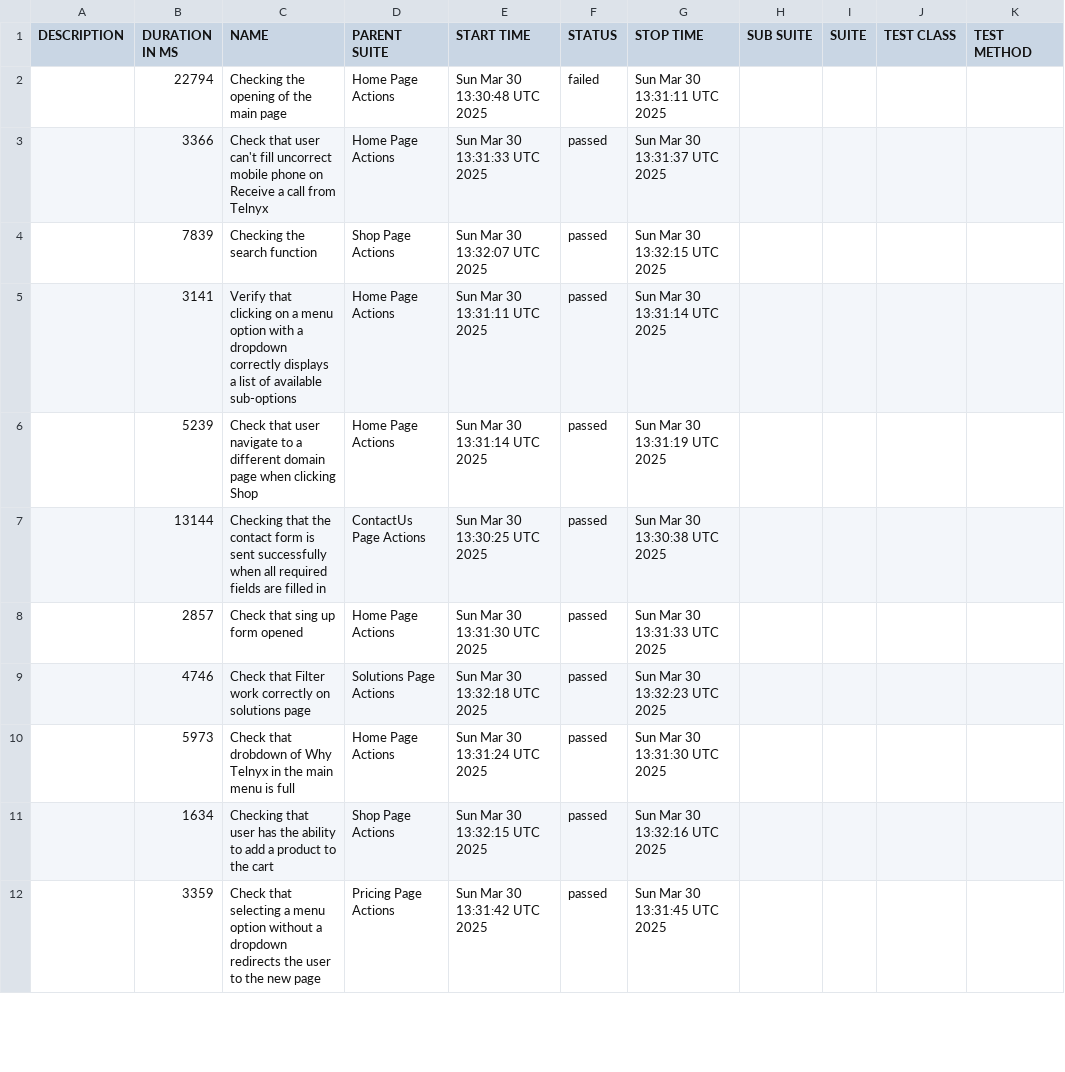
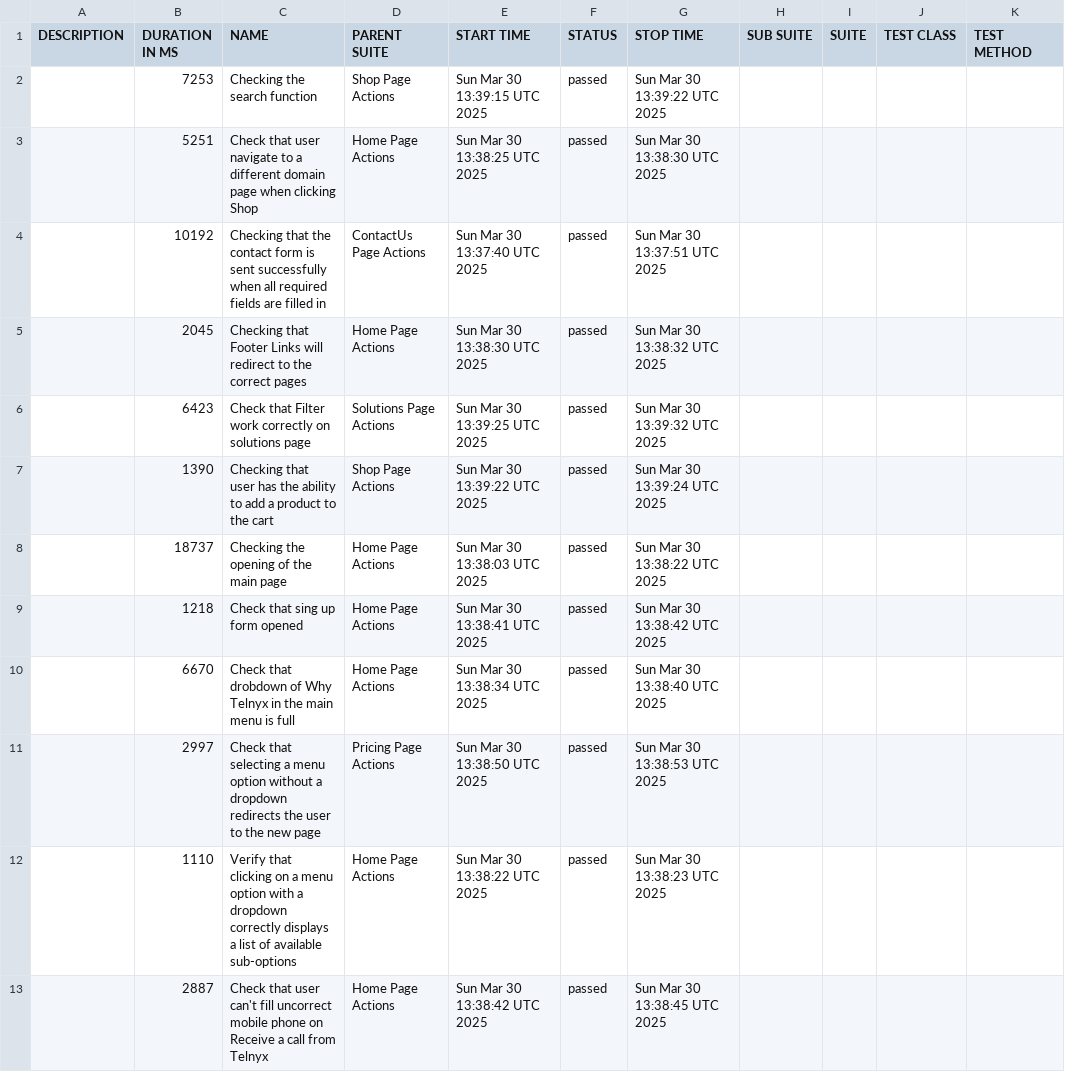
Before and after one commit to mafka0903/CypressCucumberTS, a CSV file: data/suites.csv, drawn as a sheet; only a part is shown; the diff covers the shown part only.

```diff
--- a/data/suites.csv
+++ b/data/suites.csv
@@ -1,12 +1,13 @@
 "DESCRIPTION","DURATION IN MS","NAME","PARENT SUITE","START TIME","STATUS","STOP TIME","SUB SUITE","SUITE","TEST CLASS","TEST METHOD"
-"","22794","Checking the opening of the main page","Home Page Actions","Sun Mar 30 13:30:48 UTC 2025","failed","Sun Mar 30 13:31:11 UTC 2025","","","",""
-"","3366","Check that user can't fill uncorrect mobile phone on Receive a call from Telnyx","Home Page Actions","Sun Mar 30 13:31:33 UTC 2025","passed","Sun Mar 30 13:31:37 UTC 2025","","","",""
-"","7839","Checking the search function","Shop Page Actions","Sun Mar 30 13:32:07 UTC 2025","passed","Sun Mar 30 13:32:15 UTC 2025","","","",""
-"","3141","Verify that clicking on a menu option with a dropdown correctly displays a list of available sub-options","Home Page Actions","Sun Mar 30 13:31:11 UTC 2025","passed","Sun Mar 30 13:31:14 UTC 2025","","","",""
-"","5239","Check that user navigate to a different domain page when clicking Shop","Home Page Actions","Sun Mar 30 13:31:14 UTC 2025","passed","Sun Mar 30 13:31:19 UTC 2025","","","",""
-"","13144","Checking that the contact form is sent successfully when all required fields are filled in","ContactUs Page Actions","Sun Mar 30 13:30:25 UTC 2025","passed","Sun Mar 30 13:30:38 UTC 2025","","","",""
-"","2857","Check that sing up form opened","Home Page Actions","Sun Mar 30 13:31:30 UTC 2025","passed","Sun Mar 30 13:31:33 UTC 2025","","","",""
-"","4746","Check that Filter work correctly on solutions page","Solutions Page Actions","Sun Mar 30 13:32:18 UTC 2025","passed","Sun Mar 30 13:32:23 UTC 2025","","","",""
-"","5973","Check that drobdown of Why Telnyx in the main menu is full","Home Page Actions","Sun Mar 30 13:31:24 UTC 2025","passed","Sun Mar 30 13:31:30 UTC 2025","","","",""
-"","1634","Checking that user has the ability to add a product to the cart","Shop Page Actions","Sun Mar 30 13:32:15 UTC 2025","passed","Sun Mar 30 13:32:16 UTC 2025","","","",""
-"","3359","Check that selecting a menu option without a dropdown redirects the user to the new page","Pricing Page Actions","Sun Mar 30 13:31:42 UTC 2025","passed","Sun Mar 30 13:31:45 UTC 2025","","","",""
+"","7253","Checking the search function","Shop Page Actions","Sun Mar 30 13:39:15 UTC 2025","passed","Sun Mar 30 13:39:22 UTC 2025","","","",""
+"","5251","Check that user navigate to a different domain page when clicking Shop","Home Page Actions","Sun Mar 30 13:38:25 UTC 2025","passed","Sun Mar 30 13:38:30 UTC 2025","","","",""
+"","10192","Checking that the contact form is sent successfully when all required fields are filled in","ContactUs Page Actions","Sun Mar 30 13:37:40 UTC 2025","passed","Sun Mar 30 13:37:51 UTC 2025","","","",""
+"","2045","Checking that Footer Links will redirect to the correct pages","Home Page Actions","Sun Mar 30 13:38:30 UTC 2025","passed","Sun Mar 30 13:38:32 UTC 2025","","","",""
+"","6423","Check that Filter work correctly on solutions page","Solutions Page Actions","Sun Mar 30 13:39:25 UTC 2025","passed","Sun Mar 30 13:39:32 UTC 2025","","","",""
+"","1390","Checking that user has the ability to add a product to the cart","Shop Page Actions","Sun Mar 30 13:39:22 UTC 2025","passed","Sun Mar 30 13:39:24 UTC 2025","","","",""
+"","18737","Checking the opening of the main page","Home Page Actions","Sun Mar 30 13:38:03 UTC 2025","passed","Sun Mar 30 13:38:22 UTC 2025","","","",""
+"","1218","Check that sing up form opened","Home Page Actions","Sun Mar 30 13:38:41 UTC 2025","passed","Sun Mar 30 13:38:42 UTC 2025","","","",""
+"","6670","Check that drobdown of Why Telnyx in the main menu is full","Home Page Actions","Sun Mar 30 13:38:34 UTC 2025","passed","Sun Mar 30 13:38:40 UTC 2025","","","",""
+"","2997","Check that selecting a menu option without a dropdown redirects the user to the new page","Pricing Page Actions","Sun Mar 30 13:38:50 UTC 2025","passed","Sun Mar 30 13:38:53 UTC 2025","","","",""
+"","1110","Verify that clicking on a menu option with a dropdown correctly displays a list of available sub-options","Home Page Actions","Sun Mar 30 13:38:22 UTC 2025","passed","Sun Mar 30 13:38:23 UTC 2025","","","",""
+"","2887","Check that user can't fill uncorrect mobile phone on Receive a call from Telnyx","Home Page Actions","Sun Mar 30 13:38:42 UTC 2025","passed","Sun Mar 30 13:38:45 UTC 2025","","","",""
```
Also changed, not shown: 1 removed row and 9 edited cells elsewhere in this file, 54 other files.
